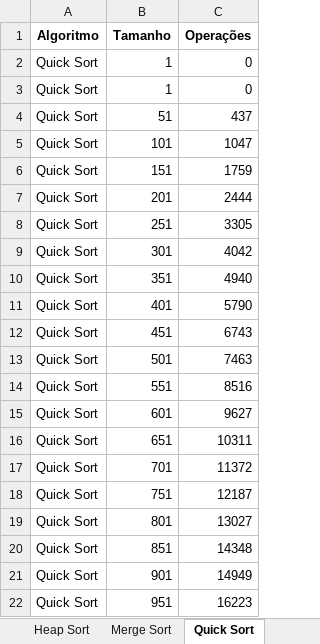
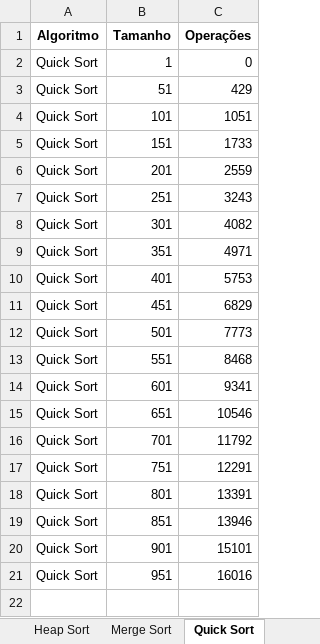
Before and after one commit to Raphael-Soares/order-methods, an Excel workbook: resultados.xlsx, sheet Quick Sort, drawn as a sheet; values as stored, in another font and other column widths than the file's, no borders; charts and pictures not drawn; removed rows and columns are numbered as before the commit, all else as after; the diff names each change by its address in the sheet, - before the commit and + after, or states it on an @@ line.

```diff
--- a/resultados.xlsx (sheet Quick Sort)
+++ b/resultados.xlsx (sheet Quick Sort)
-row 3: Quick Sort | 1 | 0
-C3 (Operações): 437
+C3 (Operações): 429
-C4 (Operações): 1047
+C4 (Operações): 1051
-C5 (Operações): 1759
+C5 (Operações): 1733
-C6 (Operações): 2444
+C6 (Operações): 2559
-C7 (Operações): 3305
+C7 (Operações): 3243
-C8 (Operações): 4042
+C8 (Operações): 4082
-C9 (Operações): 4940
+C9 (Operações): 4971
-C10 (Operações): 5790
+C10 (Operações): 5753
-C11 (Operações): 6743
+C11 (Operações): 6829
-C12 (Operações): 7463
+C12 (Operações): 7773
-C13 (Operações): 8516
+C13 (Operações): 8468
-C14 (Operações): 9627
+C14 (Operações): 9341
-C15 (Operações): 10311
+C15 (Operações): 10546
-C16 (Operações): 11372
+C16 (Operações): 11792
-C17 (Operações): 12187
+C17 (Operações): 12291
-C18 (Operações): 13027
+C18 (Operações): 13391
-C19 (Operações): 14348
+C19 (Operações): 13946
-C20 (Operações): 14949
+C20 (Operações): 15101
-C21 (Operações): 16223
+C21 (Operações): 16016
```
Also changed, not shown: sheet Geral, sheet Heap Sort, sheet Bubble Sort, sheet Insertion Sort, sheet Merge Sort, sheet Radix Sort, other sheet tabs, charts or pictures, 4 other files.
